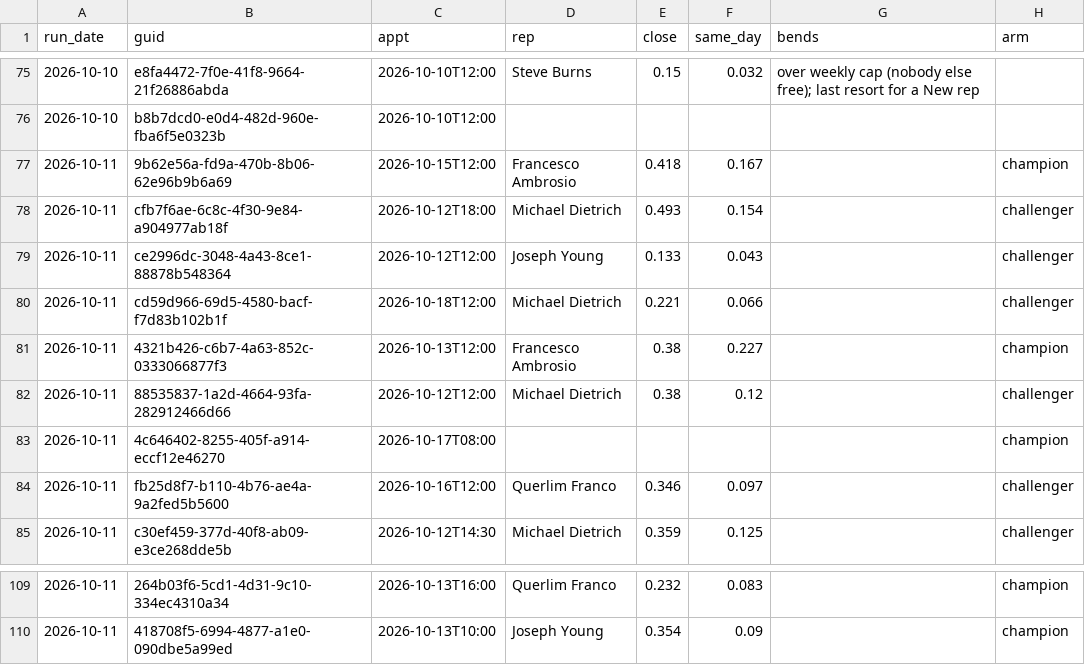
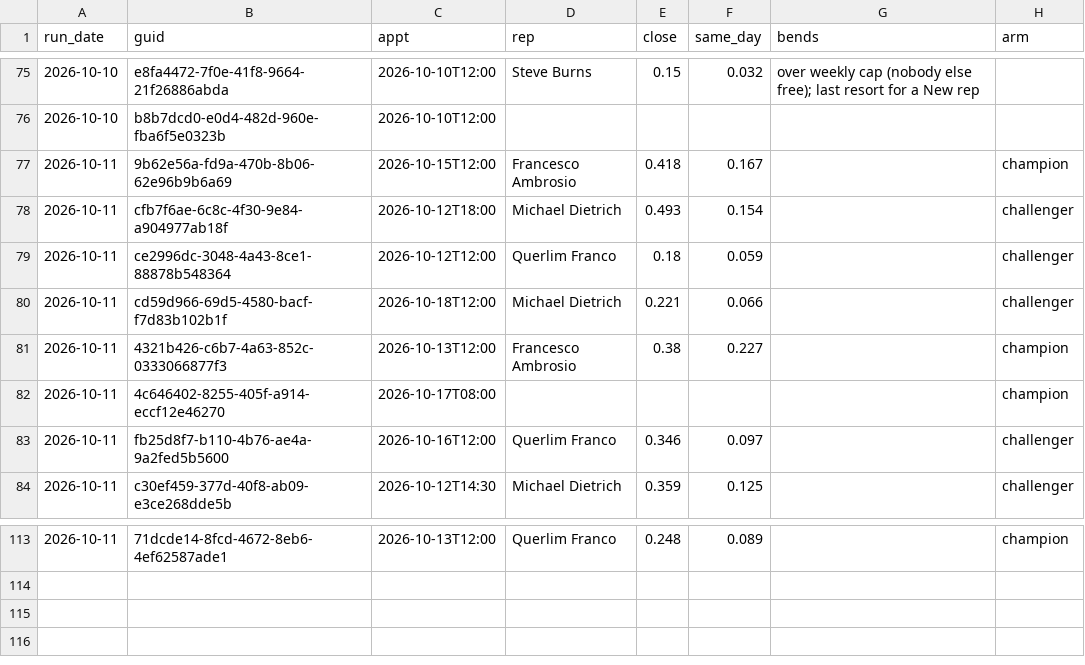
Before and after one commit to rapidhsg/rr-metrics-data, a CSV file: sales-board-engine/memory/plans.csv, drawn as a sheet; only a part is shown, gaps mark what is left out; the diff covers the shown part only.

```diff
--- a/sales-board-engine/memory/plans.csv
+++ b/sales-board-engine/memory/plans.csv
@@ -78,6 +78,5 @@ run_date,guid,appt,rep,close,same_day,bends,arm
 2026-10-11,cfb7f6ae-6c8c-4f30-9e84-a904977ab18f,2026-10-12T18:00,Michael Dietrich,0.493,0.154,,challenger
-2026-10-11,ce2996dc-3048-4a43-8ce1-88878b548364,2026-10-12T12:00,Joseph Young,0.133,0.043,,challenger
+2026-10-11,ce2996dc-3048-4a43-8ce1-88878b548364,2026-10-12T12:00,Querlim Franco,0.18,0.059,,challenger
 2026-10-11,cd59d966-69d5-4580-bacf-f7d83b102b1f,2026-10-18T12:00,Michael Dietrich,0.221,0.066,,challenger
 2026-10-11,4321b426-c6b7-4a63-852c-0333066877f3,2026-10-13T12:00,Francesco Ambrosio,0.38,0.227,,champion
-2026-10-11,88535837-1a2d-4664-93fa-282912466d66,2026-10-12T12:00,Michael Dietrich,0.38,0.12,,challenger
 2026-10-11,4c646402-8255-405f-a914-eccf12e46270,2026-10-17T08:00,,,,,champion
@@ -109,2 +113 @@ run_date,guid,appt,rep,close,same_day,bends,arm
-2026-10-11,264b03f6-5cd1-4d31-9c10-334ec4310a34,2026-10-13T16:00,Querlim Franco,0.232,0.083,,champion
-2026-10-11,418708f5-6994-4877-a1e0-090dbe5a99ed,2026-10-13T10:00,Joseph Young,0.354,0.09,,champion
+2026-10-11,71dcde14-8fcd-4672-8eb6-4ef62587ade1,2026-10-13T12:00,Querlim Franco,0.248,0.089,,champion
```
Also changed, not shown: 3 added rows, 3 moved rows and 18 edited cells elsewhere in this file, sales-board-engine/memory/forecasts.csv, sales-board-engine/memory/outcomes.csv, 1 other file.
